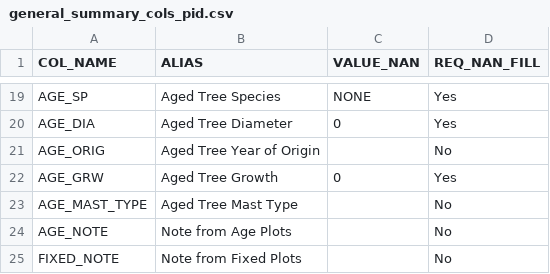
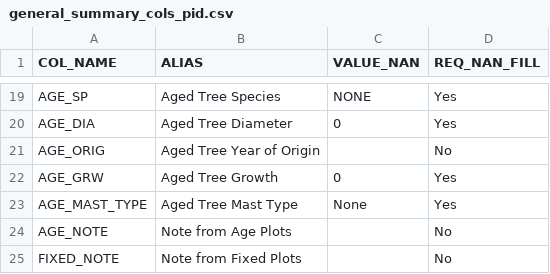
Before and after one commit to ForestManagementGeodatabase/FMG-toolbox, a CSV file: fmgpy/summaries/resources/general_summary_cols_pid.csv, drawn as a sheet; only a part is shown, gaps mark what is left out.

Commit message:
gen sum nan fill refactor 2

```diff
--- a/fmgpy/summaries/resources/general_summary_cols_pid.csv
+++ b/fmgpy/summaries/resources/general_summary_cols_pid.csv
@@ -22,3 +22,3 @@ AGE_ORIG,Aged Tree Year of Origin,,No
 AGE_GRW,Aged Tree Growth,0,Yes
-AGE_MAST_TYPE,Aged Tree Mast Type,,No
+AGE_MAST_TYPE,Aged Tree Mast Type,None,Yes
 AGE_NOTE,Note from Age Plots,,No
```
Also changed, not shown: 1 other file.
